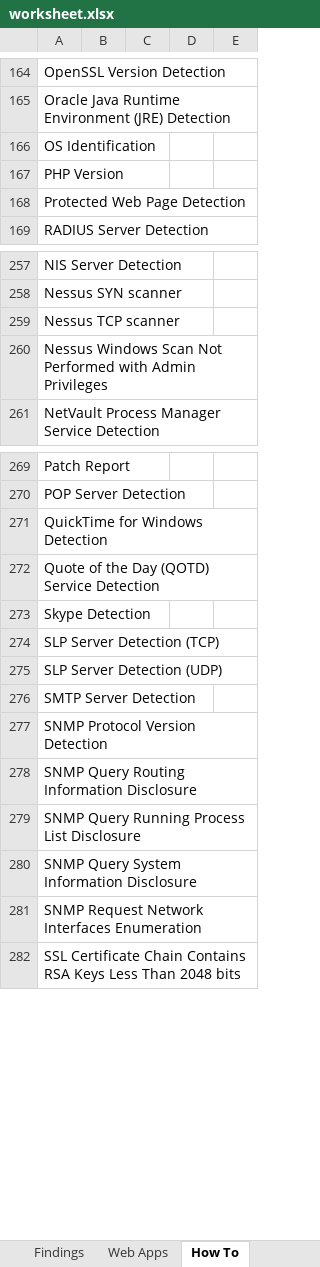
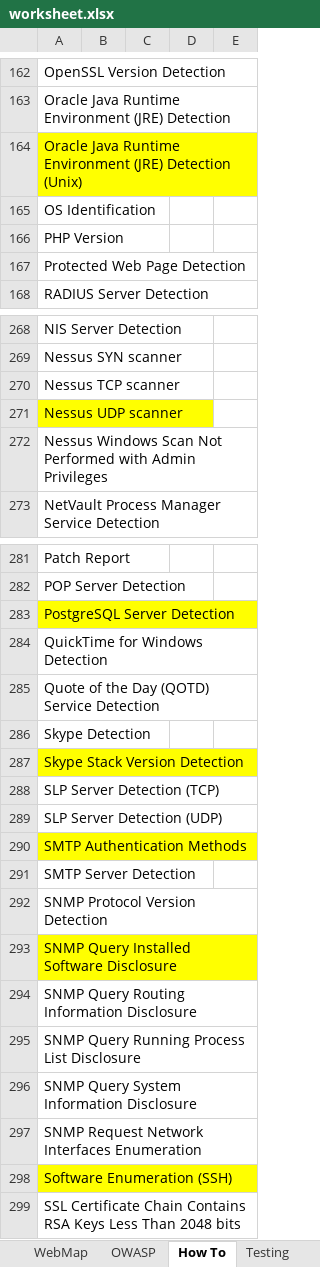
Before and after one commit to leebaird/discover, an Excel workbook: misc/worksheet.xlsx, sheet How To, drawn as a sheet; only a part is shown, gaps mark what is left out; values as stored, in another font and other column widths than the file's, no borders; the diff covers the shown part only; the diff names each change by its address in the sheet, - before the commit and + after, or states it on an @@ line.

```diff
--- a/misc/worksheet.xlsx (sheet How To)
+++ b/misc/worksheet.xlsx (sheet How To)
+sheet tab: Testing
+row 164: Oracle Java Runtime Environment (JRE) Detection (Unix)
+row 271: Nessus UDP scanner
+row 283: PostgreSQL Server Detection
+row 287: Skype Stack Version Detection
+row 290: SMTP Authentication Methods
+row 293: SNMP Query Installed Software Disclosure
+row 298: Software Enumeration (SSH)
```
Also changed, not shown: 16 added rows, 2 removed rows and 1 edited cell elsewhere in this sheet, sheet Findings, sheet HostMap, other sheet tabs, formulas that keep their value, charts or pictures.
